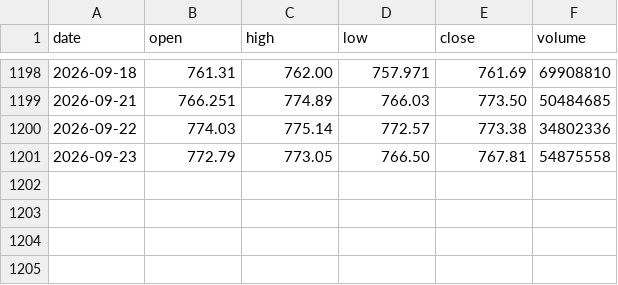
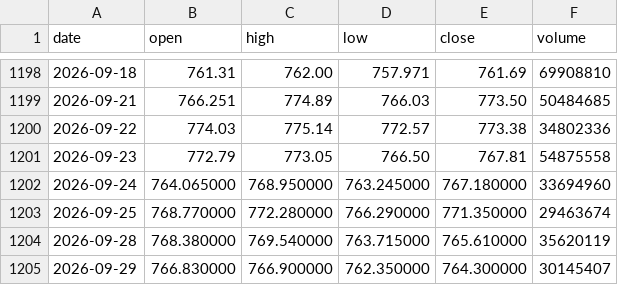
Before and after one commit to ortsaeeb/Projects, a CSV file: options-challenge/data/SPY_D.csv, drawn as a sheet; only a part is shown, gaps mark what is left out.

```diff
--- a/options-challenge/data/SPY_D.csv
+++ b/options-challenge/data/SPY_D.csv
@@ -1201 +1201,5 @@ date,open,high,low,close,volume
 2026-09-23,772.79,773.05,766.50,767.81,54875558
+2026-09-24,764.065000,768.950000,763.245000,767.180000,33694960
+2026-09-25,768.770000,772.280000,766.290000,771.350000,29463674
+2026-09-28,768.380000,769.540000,763.715000,765.610000,35620119
+2026-09-29,766.830000,766.900000,762.350000,764.300000,30145407
```
Also changed, not shown: options-challenge/data/IWM_D.csv, options-challenge/data/QQQ_D.csv, 6 other files.
